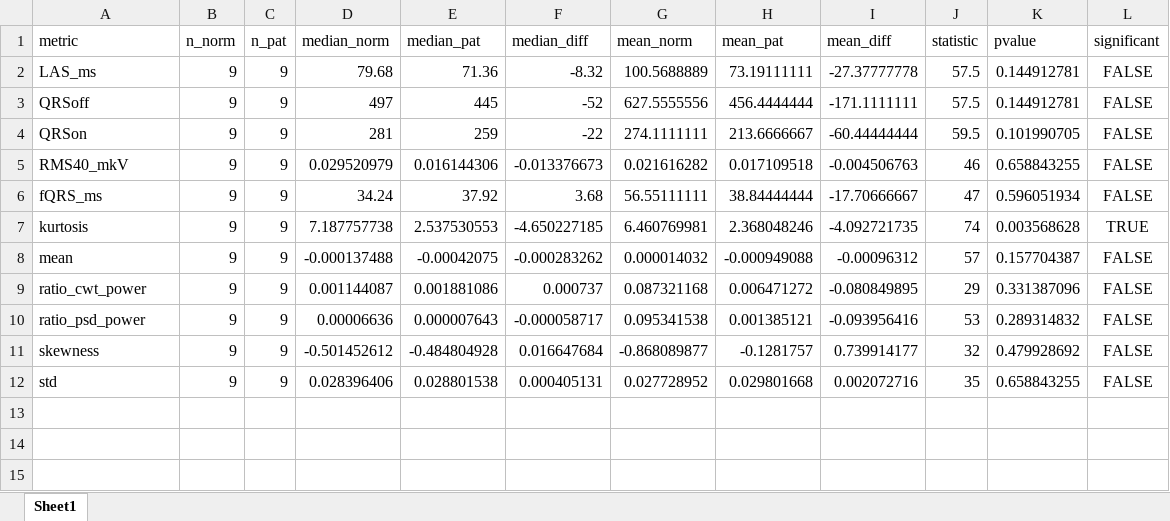
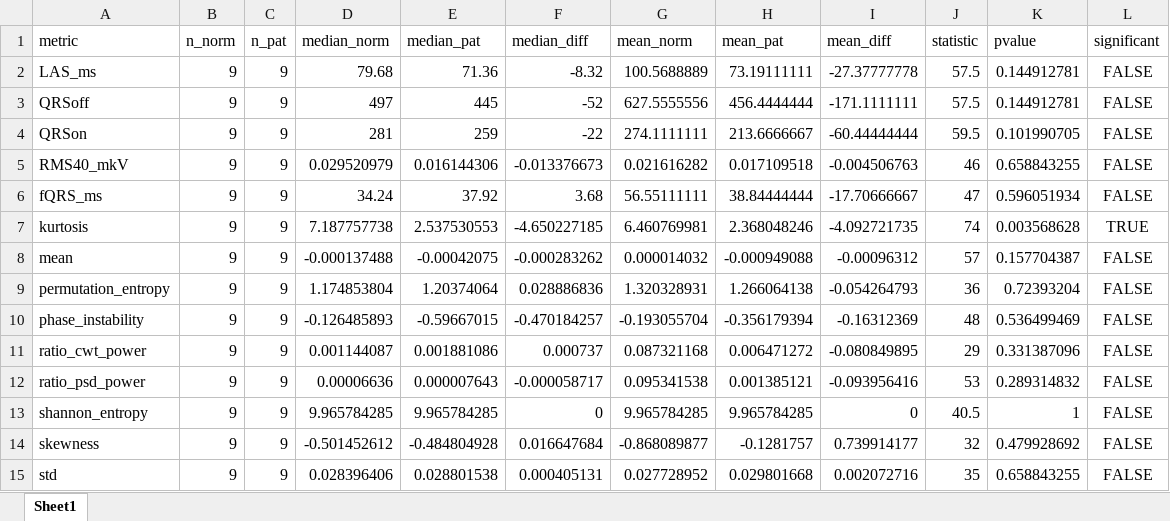
Before and after one commit to EvgenyiLog/signalavergecg, an Excel workbook: result/xlsx/mannwhitney1.xlsx, sheet Sheet1, drawn as a sheet; values as stored, in another font and other column widths than the file's, no borders; the diff names each change by its address in the sheet, - before the commit and + after, or states it on an @@ line.

```diff
--- a/result/xlsx/mannwhitney1.xlsx (sheet Sheet1)
+++ b/result/xlsx/mannwhitney1.xlsx (sheet Sheet1)
+row 9: permutation_entropy | 9 | 9 | 1.174853804 | 1.20374064 | 0.028886836 | 1.320328931 | 1.266064138 | -0.054264793 | 36 | 0.72393204 | FALSE
+row 10: phase_instability | 9 | 9 | -0.126485893 | -0.59667015 | -0.470184257 | -0.193055704 | -0.356179394 | -0.16312369 | 48 | 0.536499469 | FALSE
+row 13: shannon_entropy | 9 | 9 | 9.965784285 | 9.965784285 | 0 | 9.965784285 | 9.965784285 | 0 | 40.5 | 1 | FALSE
```
Also changed, not shown: result/xlsx/ecg_analysisresults1.xlsx, result/xlsx/ecg_analysisresults2.xlsx, 4 other files.
